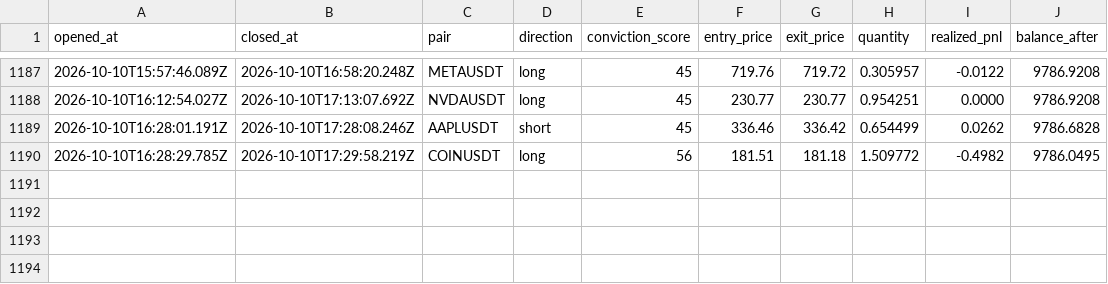
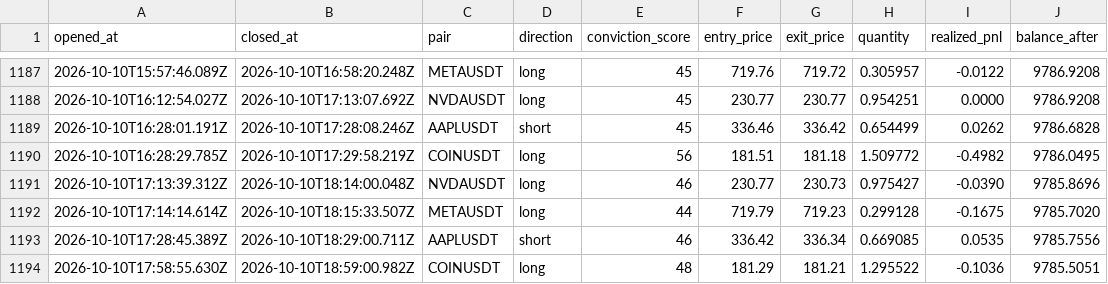
Before and after one commit to wisdomkings001/diagnos, a CSV file: agent/data/closed_trades.csv, drawn as a sheet; only a part is shown, gaps mark what is left out; the diff names each change by its address in the sheet, - before the commit and + after, or states it on an @@ line.

Commit message:
Diagnos P&L sync — 2026-10-10T19:14:00.494Z

```diff
--- a/agent/data/closed_trades.csv
+++ b/agent/data/closed_trades.csv
+row 1191: 2026-10-10T17:13:39.312Z | 2026-10-10T18:14:00.048Z | NVDAUSDT | long | 46 | 230.77 | 230.73 | 0.975427 | -0.0390 | 9785.8696
+row 1192: 2026-10-10T17:14:14.614Z | 2026-10-10T18:15:33.507Z | METAUSDT | long | 44 | 719.79 | 719.23 | 0.299128 | -0.1675 | 9785.7020
+row 1193: 2026-10-10T17:28:45.389Z | 2026-10-10T18:29:00.711Z | AAPLUSDT | short | 46 | 336.42 | 336.34 | 0.669085 | 0.0535 | 9785.7556
+row 1194: 2026-10-10T17:58:55.630Z | 2026-10-10T18:59:00.982Z | COINUSDT | long | 48 | 181.29 | 181.21 | 1.295522 | -0.1036 | 9785.5051
```
